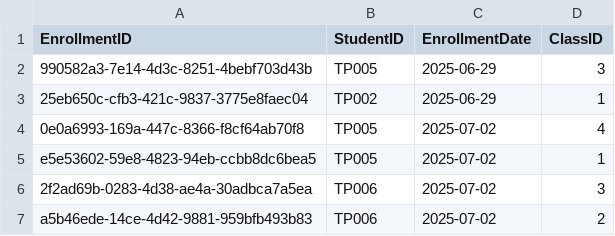
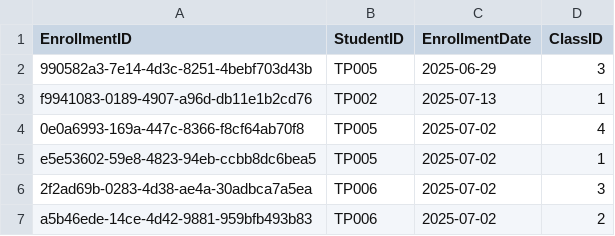
Before and after one commit to siayu18/TCMS, a CSV file: src/main/entity/enrollment.csv, drawn as a sheet.

```diff
--- a/src/main/entity/enrollment.csv
+++ b/src/main/entity/enrollment.csv
@@ -2,3 +2,3 @@
 "990582a3-7e14-4d3c-8251-4bebf703d43b","TP005","2025-06-29","3"
-"25eb650c-cfb3-421c-9837-3775e8faec04","TP002","2025-06-29","1"
+"f9941083-0189-4907-a96d-db11e1b2cd76","TP002","2025-07-13","1"
 "0e0a6993-169a-447c-8366-f8cf64ab70f8","TP005","2025-07-02","4"
```
Also changed, not shown: src/main/entity/payment.csv, 21 other files.
